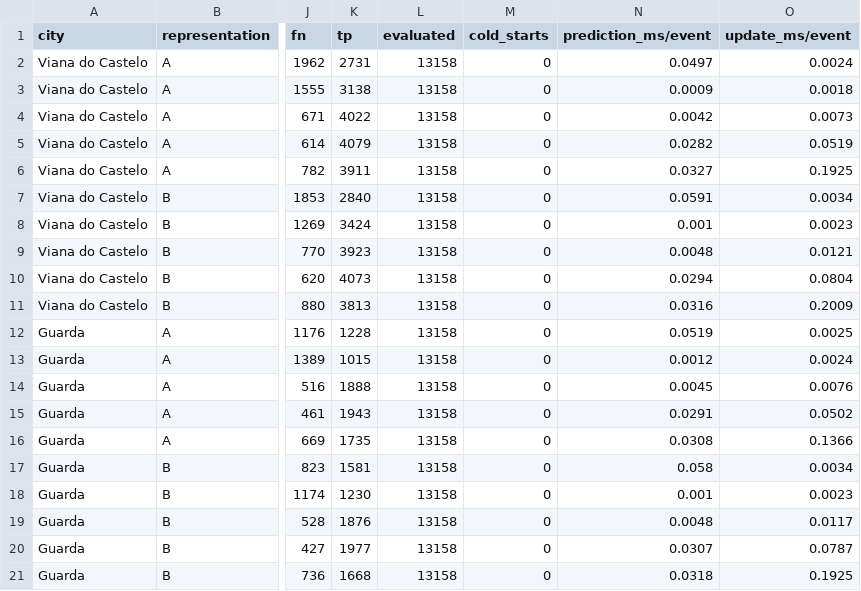
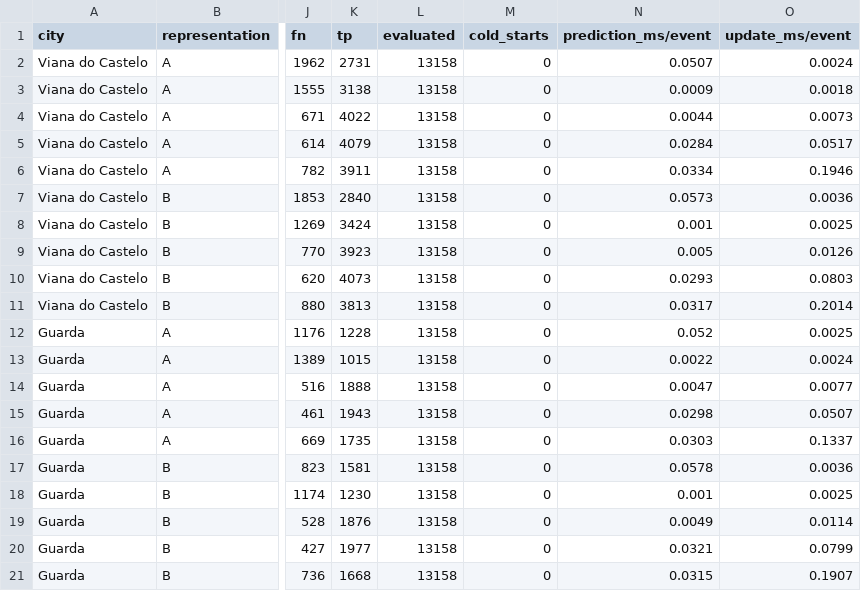
Before and after one commit to marianasobrall/pa30-data-stream-mining, a CSV file: results/metrics.csv, drawn as a sheet; only a part is shown, gaps mark what is left out; the diff names each change by its address in the sheet, - before the commit and + after, or states it on an @@ line.

```diff
--- a/results/metrics.csv
+++ b/results/metrics.csv
-N2 (prediction_ms/event): 0.0497
+N2 (prediction_ms/event): 0.0507
-N4 (prediction_ms/event): 0.0042
+N4 (prediction_ms/event): 0.0044
-N5 (prediction_ms/event): 0.0282
+N5 (prediction_ms/event): 0.0284
-O5 (update_ms/event): 0.0519
+O5 (update_ms/event): 0.0517
-N6 (prediction_ms/event): 0.0327
+N6 (prediction_ms/event): 0.0334
-O6 (update_ms/event): 0.1925
+O6 (update_ms/event): 0.1946
-N7 (prediction_ms/event): 0.0591
+N7 (prediction_ms/event): 0.0573
-O7 (update_ms/event): 0.0034
+O7 (update_ms/event): 0.0036
-O8 (update_ms/event): 0.0023
+O8 (update_ms/event): 0.0025
-N9 (prediction_ms/event): 0.0048
+N9 (prediction_ms/event): 0.005
-O9 (update_ms/event): 0.0121
+O9 (update_ms/event): 0.0126
-N10 (prediction_ms/event): 0.0294
+N10 (prediction_ms/event): 0.0293
-O10 (update_ms/event): 0.0804
+O10 (update_ms/event): 0.0803
-N11 (prediction_ms/event): 0.0316
+N11 (prediction_ms/event): 0.0317
-O11 (update_ms/event): 0.2009
+O11 (update_ms/event): 0.2014
-N12 (prediction_ms/event): 0.0519
+N12 (prediction_ms/event): 0.052
-N13 (prediction_ms/event): 0.0012
+N13 (prediction_ms/event): 0.0022
-N14 (prediction_ms/event): 0.0045
+N14 (prediction_ms/event): 0.0047
-O14 (update_ms/event): 0.0076
+O14 (update_ms/event): 0.0077
-N15 (prediction_ms/event): 0.0291
+N15 (prediction_ms/event): 0.0298
-O15 (update_ms/event): 0.0502
+O15 (update_ms/event): 0.0507
-N16 (prediction_ms/event): 0.0308
+N16 (prediction_ms/event): 0.0303
-O16 (update_ms/event): 0.1366
+O16 (update_ms/event): 0.1337
-N17 (prediction_ms/event): 0.058
+N17 (prediction_ms/event): 0.0578
-O17 (update_ms/event): 0.0034
+O17 (update_ms/event): 0.0036
-O18 (update_ms/event): 0.0023
+O18 (update_ms/event): 0.0025
-N19 (prediction_ms/event): 0.0048
+N19 (prediction_ms/event): 0.0049
-O19 (update_ms/event): 0.0117
+O19 (update_ms/event): 0.0114
-N20 (prediction_ms/event): 0.0307
+N20 (prediction_ms/event): 0.0321
-O20 (update_ms/event): 0.0787
+O20 (update_ms/event): 0.0799
-N21 (prediction_ms/event): 0.0318
+N21 (prediction_ms/event): 0.0315
-O21 (update_ms/event): 0.1925
+O21 (update_ms/event): 0.1907
```
Also changed, not shown: 3 other files.
